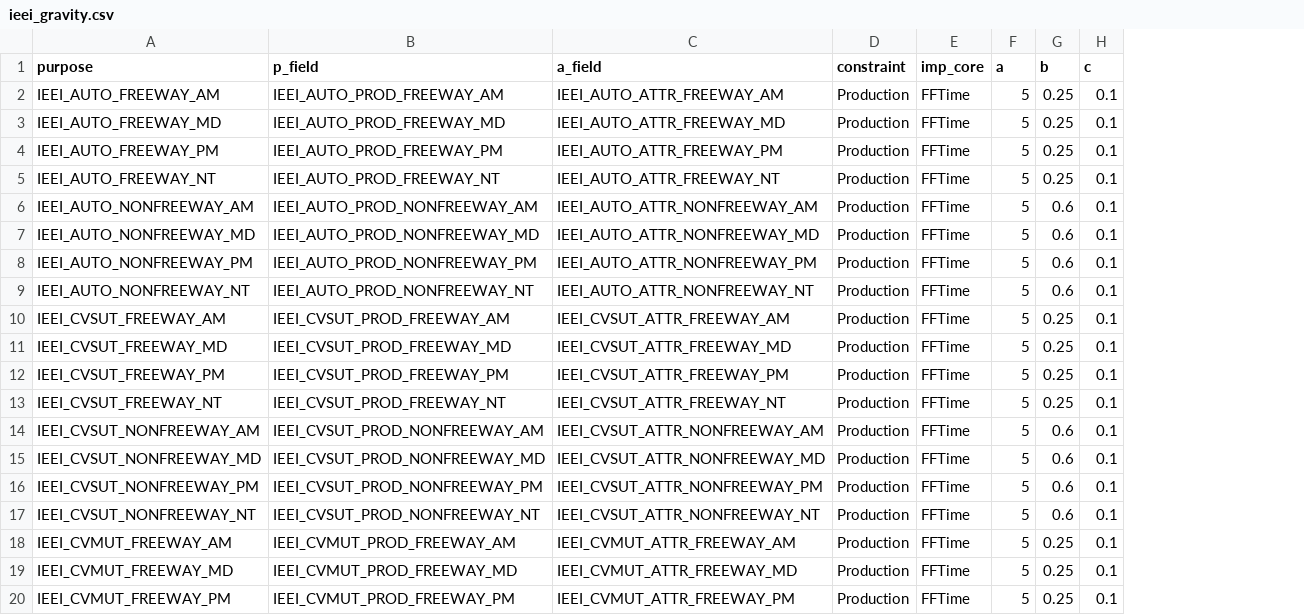
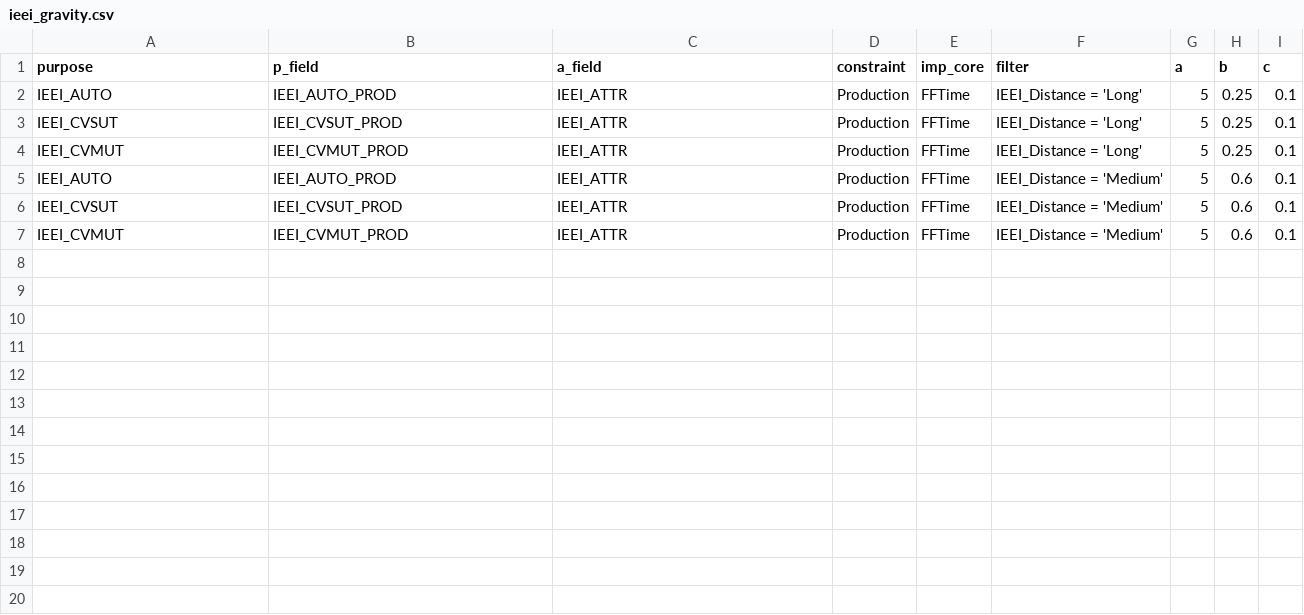
Before and after one commit to Triangle-Modeling-and-Analytics/TRMG2, a CSV file: master/external/ieei_gravity.csv, drawn as a sheet; only a part is shown; removed rows and columns are numbered as before the commit, all else as after; the diff covers the shown part only; the diff names each change by its address in the sheet, - before the commit and + after, or states it on an @@ line.

Commit message:
Enhance the IEEI models
These now utilize a new field on the SE data table that controls the trip lengths at each node individually. In addition, heavy refactoring greatly simplified the parameter tables and sped up run times.

```diff
--- a/master/external/ieei_gravity.csv
+++ b/master/external/ieei_gravity.csv
+column F (filter), rows 2-7: IEEI_Distance = 'Long' | IEEI_Distance = 'Long' | IEEI_Distance = 'Long' | IEEI_Distance = 'Medium' | IEEI_Distance = 'Medium' | IEEI_Distance = 'Medium'
-A2 (purpose): IEEI_AUTO_FREEWAY_AM
+A2 (purpose): IEEI_AUTO
-B2 (p_field): IEEI_AUTO_PROD_FREEWAY_AM
+B2 (p_field): IEEI_AUTO_PROD
-C2 (a_field): IEEI_AUTO_ATTR_FREEWAY_AM
+C2 (a_field): IEEI_ATTR
-row 3: IEEI_AUTO_FREEWAY_MD | IEEI_AUTO_PROD_FREEWAY_MD | IEEI_AUTO_ATTR_FREEWAY_MD | Production | FFTime | 5 | 0.25 | 0.1
-row 4: IEEI_AUTO_FREEWAY_PM | IEEI_AUTO_PROD_FREEWAY_PM | IEEI_AUTO_ATTR_FREEWAY_PM | Production | FFTime | 5 | 0.25 | 0.1
-row 5: IEEI_AUTO_FREEWAY_NT | IEEI_AUTO_PROD_FREEWAY_NT | IEEI_AUTO_ATTR_FREEWAY_NT | Production | FFTime | 5 | 0.25 | 0.1
-row 6: IEEI_AUTO_NONFREEWAY_AM | IEEI_AUTO_PROD_NONFREEWAY_AM | IEEI_AUTO_ATTR_NONFREEWAY_AM | Production | FFTime | 5 | 0.6 | 0.1
-row 7: IEEI_AUTO_NONFREEWAY_MD | IEEI_AUTO_PROD_NONFREEWAY_MD | IEEI_AUTO_ATTR_NONFREEWAY_MD | Production | FFTime | 5 | 0.6 | 0.1
-row 8: IEEI_AUTO_NONFREEWAY_PM | IEEI_AUTO_PROD_NONFREEWAY_PM | IEEI_AUTO_ATTR_NONFREEWAY_PM | Production | FFTime | 5 | 0.6 | 0.1
-row 9: IEEI_AUTO_NONFREEWAY_NT | IEEI_AUTO_PROD_NONFREEWAY_NT | IEEI_AUTO_ATTR_NONFREEWAY_NT | Production | FFTime | 5 | 0.6 | 0.1
-A3 (purpose): IEEI_CVSUT_FREEWAY_AM
+A3 (purpose): IEEI_CVSUT
-B3 (p_field): IEEI_CVSUT_PROD_FREEWAY_AM
+B3 (p_field): IEEI_CVSUT_PROD
-C3 (a_field): IEEI_CVSUT_ATTR_FREEWAY_AM
+C3 (a_field): IEEI_ATTR
-A4 (purpose): IEEI_CVSUT_FREEWAY_MD
+A4 (purpose): IEEI_CVMUT
-B4 (p_field): IEEI_CVSUT_PROD_FREEWAY_MD
+B4 (p_field): IEEI_CVMUT_PROD
-C4 (a_field): IEEI_CVSUT_ATTR_FREEWAY_MD
+C4 (a_field): IEEI_ATTR
-row 12: IEEI_CVSUT_FREEWAY_PM | IEEI_CVSUT_PROD_FREEWAY_PM | IEEI_CVSUT_ATTR_FREEWAY_PM | Production | FFTime | 5 | 0.25 | 0.1
-row 13: IEEI_CVSUT_FREEWAY_NT | IEEI_CVSUT_PROD_FREEWAY_NT | IEEI_CVSUT_ATTR_FREEWAY_NT | Production | FFTime | 5 | 0.25 | 0.1
-A5 (purpose): IEEI_CVSUT_NONFREEWAY_AM
+A5 (purpose): IEEI_AUTO
-B5 (p_field): IEEI_CVSUT_PROD_NONFREEWAY_AM
+B5 (p_field): IEEI_AUTO_PROD
-C5 (a_field): IEEI_CVSUT_ATTR_NONFREEWAY_AM
+C5 (a_field): IEEI_ATTR
-A6 (purpose): IEEI_CVSUT_NONFREEWAY_MD
+A6 (purpose): IEEI_CVSUT
-B6 (p_field): IEEI_CVSUT_PROD_NONFREEWAY_MD
+B6 (p_field): IEEI_CVSUT_PROD
-C6 (a_field): IEEI_CVSUT_ATTR_NONFREEWAY_MD
+C6 (a_field): IEEI_ATTR
-A7 (purpose): IEEI_CVSUT_NONFREEWAY_PM
+A7 (purpose): IEEI_CVMUT
-B7 (p_field): IEEI_CVSUT_PROD_NONFREEWAY_PM
+B7 (p_field): IEEI_CVMUT_PROD
-C7 (a_field): IEEI_CVSUT_ATTR_NONFREEWAY_PM
+C7 (a_field): IEEI_ATTR
-row 17: IEEI_CVSUT_NONFREEWAY_NT | IEEI_CVSUT_PROD_NONFREEWAY_NT | IEEI_CVSUT_ATTR_NONFREEWAY_NT | Production | FFTime | 5 | 0.6 | 0.1
-row 18: IEEI_CVMUT_FREEWAY_AM | IEEI_CVMUT_PROD_FREEWAY_AM | IEEI_CVMUT_ATTR_FREEWAY_AM | Production | FFTime | 5 | 0.25 | 0.1
-row 19: IEEI_CVMUT_FREEWAY_MD | IEEI_CVMUT_PROD_FREEWAY_MD | IEEI_CVMUT_ATTR_FREEWAY_MD | Production | FFTime | 5 | 0.25 | 0.1
-row 20: IEEI_CVMUT_FREEWAY_PM | IEEI_CVMUT_PROD_FREEWAY_PM | IEEI_CVMUT_ATTR_FREEWAY_PM | Production | FFTime | 5 | 0.25 | 0.1
```
Also changed, not shown: 5 removed rows elsewhere in this file, 5 other files.
